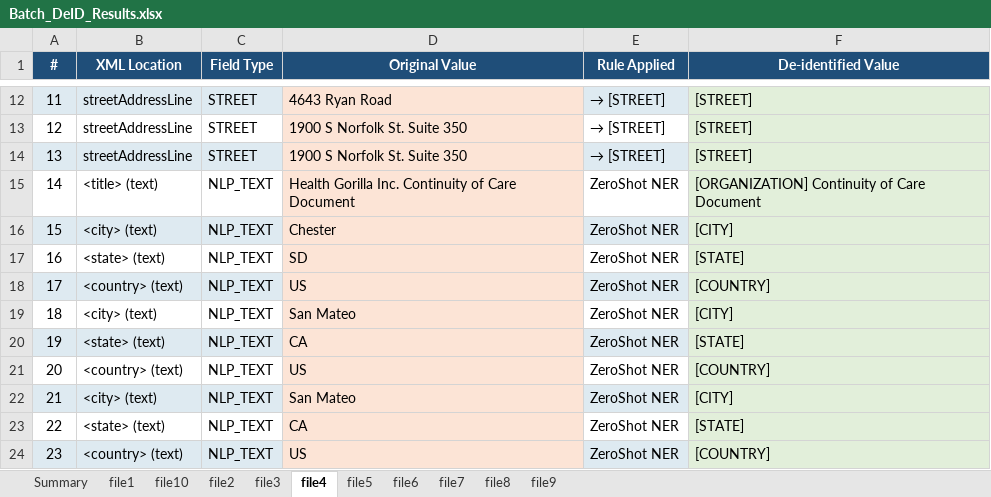
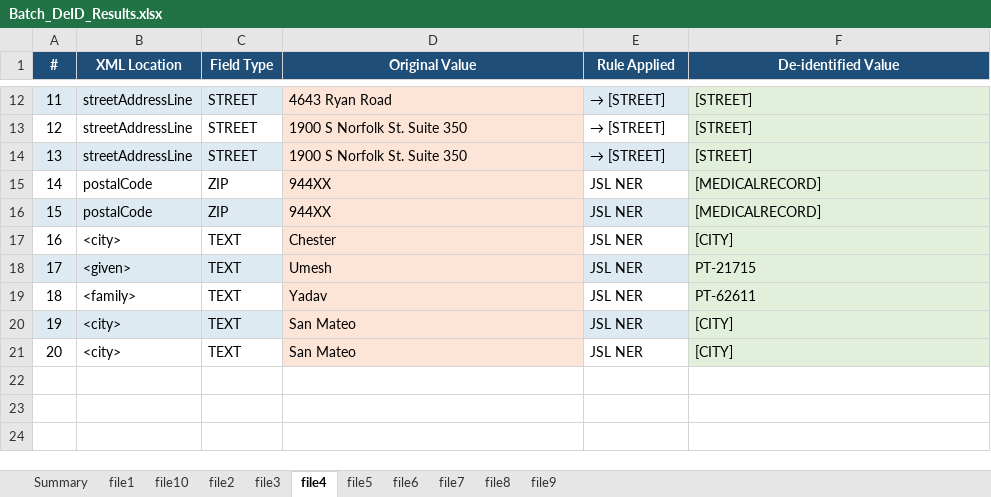
Before and after one commit to JohnSathya01/jsl-custom-deid-pipeline, an Excel workbook: analysis/Batch_DeID_Results.xlsx, sheet file4, drawn as a sheet; only a part is shown, gaps mark what is left out; values as stored, in another font and other column widths than the file's, no borders; removed rows and columns are numbered as before the commit, all else as after; the diff names each change by its address in the sheet, - before the commit and + after, or states it on an @@ line.

```diff
--- a/analysis/Batch_DeID_Results.xlsx (sheet file4)
+++ b/analysis/Batch_DeID_Results.xlsx (sheet file4)
-row 15: 14 | <title> (text) | NLP_TEXT | Health Gorilla Inc. Continuity of Care Document | ZeroShot NER | [ORGANIZATION] Continuity of Care Document
+row 15: 14 | postalCode | ZIP | 944XX | JSL NER | [MEDICALRECORD]
+row 16: 15 | postalCode | ZIP | 944XX | JSL NER | [MEDICALRECORD]
@@ column A (#) renumbered between rows 17 and 21 @@
-A17:C17 fill: #DEEAF1
+A17:C17 fill: none
-B17 (XML Location): <city> (text)
+B17 (XML Location): <city>
-C17 (Field Type): NLP_TEXT
+C17 (Field Type): TEXT
-E17 (Rule Applied): ZeroShot NER
+E17 (Rule Applied): JSL NER
-E17 fill: #DEEAF1
+E17 fill: none
-row 17: 16 | <state> (text) | NLP_TEXT | SD | ZeroShot NER | [STATE]
-row 18: 17 | <country> (text) | NLP_TEXT | US | ZeroShot NER | [COUNTRY]
+row 18: 17 | <given> | TEXT | Umesh | JSL NER | PT-21715
+row 19: 18 | <family> | TEXT | Yadav | JSL NER | PT-62611
-A20:C20 fill: none
+A20:C20 fill: #DEEAF1
-B20 (XML Location): <city> (text)
+B20 (XML Location): <city>
-C20 (Field Type): NLP_TEXT
+C20 (Field Type): TEXT
-E20 (Rule Applied): ZeroShot NER
+E20 (Rule Applied): JSL NER
-E20 fill: none
+E20 fill: #DEEAF1
-row 20: 19 | <state> (text) | NLP_TEXT | CA | ZeroShot NER | [STATE]
-row 21: 20 | <country> (text) | NLP_TEXT | US | ZeroShot NER | [COUNTRY]
-A21:C21 fill: #DEEAF1
+A21:C21 fill: none
-B21 (XML Location): <city> (text)
+B21 (XML Location): <city>
-C21 (Field Type): NLP_TEXT
+C21 (Field Type): TEXT
-E21 (Rule Applied): ZeroShot NER
+E21 (Rule Applied): JSL NER
-E21 fill: #DEEAF1
+E21 fill: none
-row 23: 22 | <state> (text) | NLP_TEXT | CA | ZeroShot NER | [STATE]
-row 24: 23 | <country> (text) | NLP_TEXT | US | ZeroShot NER | [COUNTRY]
```
Also changed, not shown: sheet file5, sheet file6, sheet file7, sheet file8, sheet file9, sheet file1, 4 more sheets, 12 other files.
